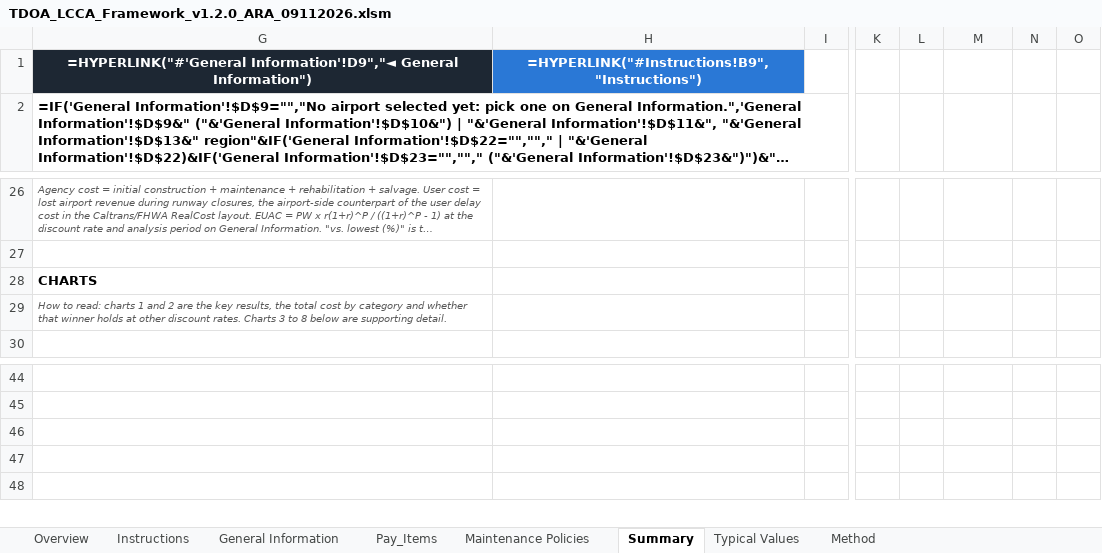
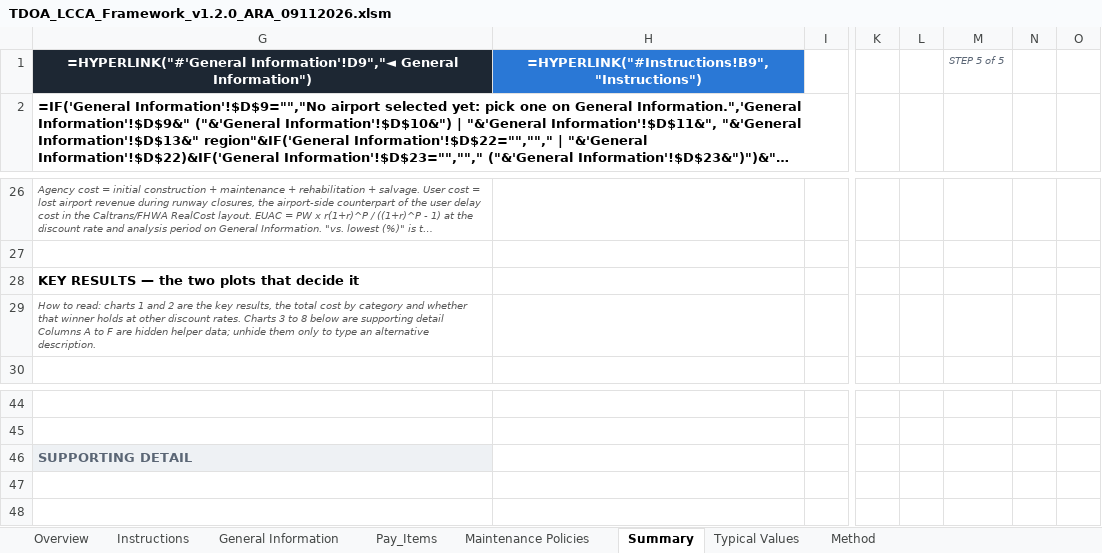
Before and after one commit to JosephD130/lcca-dashboard, an Excel workbook: tdot-lcca/TDOA_LCCA_Framework_v1.2.0_ARA_09112026.xlsm, sheet Summary, drawn as a sheet; only a part is shown, gaps mark what is left out; long unchanged cells end in …; values as stored, in another font and other column widths than the file's, no borders; formulas without a stored value are shown as written; charts and pictures and conditional formats not drawn; the diff covers the shown part only; the diff names each change by its address in the sheet, - before the commit and + after, or states it on an @@ line.

```diff
--- a/tdot-lcca/TDOA_LCCA_Framework_v1.2.0_ARA_09112026.xlsm (sheet Summary)
+++ b/tdot-lcca/TDOA_LCCA_Framework_v1.2.0_ARA_09112026.xlsm (sheet Summary)
-M1: (empty)
+M1: STEP 5 of 5
-G28: CHARTS
+G28: KEY RESULTS — the two plots that decide it
-G29: …are supporting detail.
+G29: …are supporting detail Columns A to F are hidden helper data; unhide them only to type an alternative description.
-G46: (empty)
+G46: SUPPORTING DETAIL
-G46 fill: none
+G46 fill: #EEF1F4
```
Also changed, not shown: 16 edited cells, cell formats and merged cells elsewhere in this sheet, charts or pictures, 1 other file.
